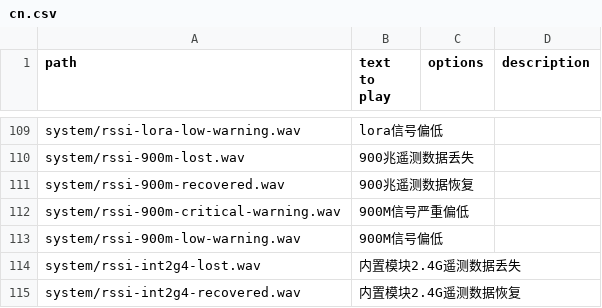
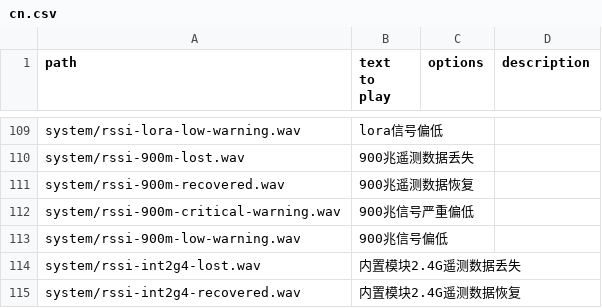
Before and after one commit to tbrautaset/ETHOS-Feedback-Community, a CSV file: audio/cn/cn.csv, drawn as a sheet; only a part is shown, gaps mark what is left out.

Commit message:
CN audio fix

```diff
--- a/audio/cn/cn.csv
+++ b/audio/cn/cn.csv
@@ -111,4 +111,4 @@ system/rssi-900m-lost.wav,900兆遥测数据丢失,,
 system/rssi-900m-recovered.wav,900兆遥测数据恢复,,
-system/rssi-900m-critical-warning.wav,900M信号严重偏低,,
-system/rssi-900m-low-warning.wav,900M信号偏低,,
+system/rssi-900m-critical-warning.wav,900兆信号严重偏低,,
+system/rssi-900m-low-warning.wav,900兆信号偏低,,
 system/rssi-int2g4-lost.wav,内置模块2.4G遥测数据丢失,,
```
